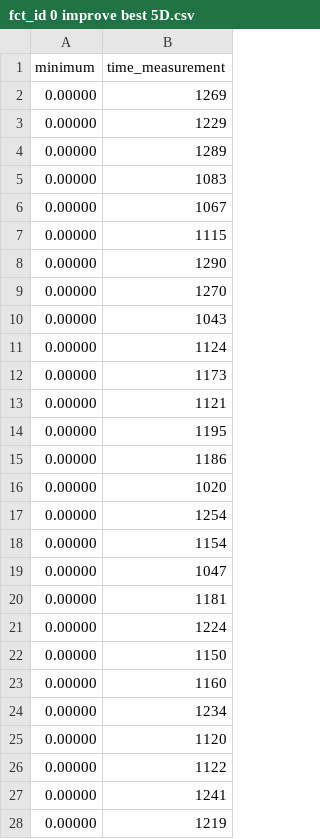
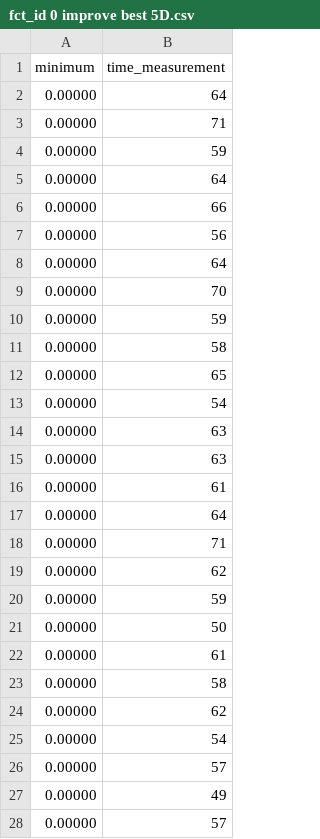
Before and after one commit to petru-braha/class-genetic-algorithms, a CSV file: output/fct_id 0/improve best/fct_id 0 improve best 5D.csv, drawn as a sheet; only a part is shown; the diff covers the shown part only.

```diff
--- a/output/fct_id 0/improve best/fct_id 0 improve best 5D.csv
+++ b/output/fct_id 0/improve best/fct_id 0 improve best 5D.csv
@@ -1,28 +1,28 @@
 minimum,	time_measurement
-0.00000,	1269
-0.00000,	1229
-0.00000,	1289
-0.00000,	1083
-0.00000,	1067
-0.00000,	1115
-0.00000,	1290
-0.00000,	1270
-0.00000,	1043
-0.00000,	1124
-0.00000,	1173
-0.00000,	1121
-0.00000,	1195
-0.00000,	1186
-0.00000,	1020
-0.00000,	1254
-0.00000,	1154
-0.00000,	1047
-0.00000,	1181
-0.00000,	1224
-0.00000,	1150
-0.00000,	1160
-0.00000,	1234
-0.00000,	1120
-0.00000,	1122
-0.00000,	1241
-0.00000,	1219
+0.00000,	64
+0.00000,	71
+0.00000,	59
+0.00000,	64
+0.00000,	66
+0.00000,	56
+0.00000,	64
+0.00000,	70
+0.00000,	59
+0.00000,	58
+0.00000,	65
+0.00000,	54
+0.00000,	63
+0.00000,	63
+0.00000,	61
+0.00000,	64
+0.00000,	71
+0.00000,	62
+0.00000,	59
+0.00000,	50
+0.00000,	61
+0.00000,	58
+0.00000,	62
+0.00000,	54
+0.00000,	57
+0.00000,	49
+0.00000,	57
```
Also changed, not shown: 3 edited cells elsewhere in this file, output/fct_id 0/improve first/fct_id 0 improve first 5D.csv, output/fct_id 0/improve worst/fct_id 0 improve worst 5D.csv, 32 other files.
